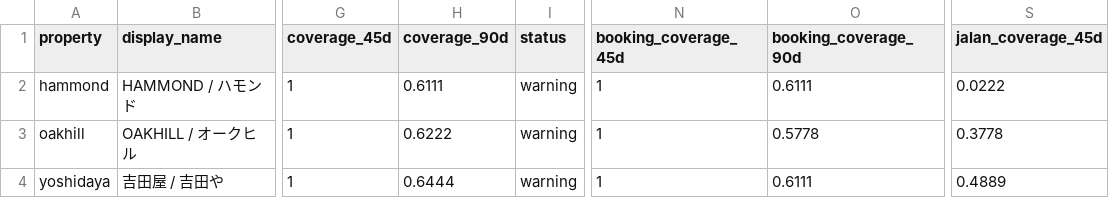
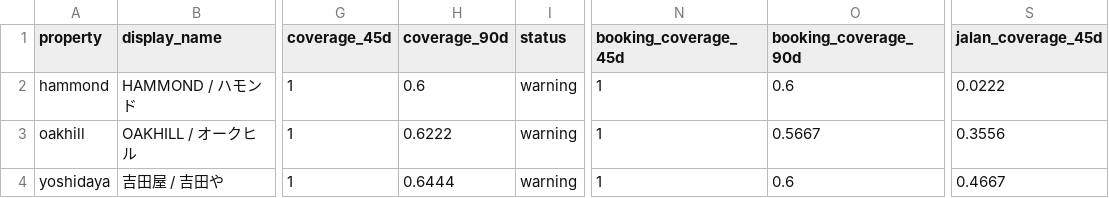
Before and after one commit to ginisato-hash/zao-market-intelligence, a CSV file: apps/zmi-bi-web/data/priority_competitor_coverage.csv, drawn as a sheet; only a part is shown, gaps mark what is left out; the diff names each change by its address in the sheet, - before the commit and + after, or states it on an @@ line.

Commit message:
Auto-commit market data (2026-09-30T02:08:44+09:00)
Automated by ops:auto-commit-push after a scheduled collection run appended
new observations. Data-only: .data/history + apps/zmi-bi-web/data +
.data/market-observations.

```diff
--- a/apps/zmi-bi-web/data/priority_competitor_coverage.csv
+++ b/apps/zmi-bi-web/data/priority_competitor_coverage.csv
-H2 (coverage_90d): 0.6111
+H2 (coverage_90d): 0.6
-O2 (booking_coverage_90d): 0.6111
+O2 (booking_coverage_90d): 0.6
-O3 (booking_coverage_90d): 0.5778
+O3 (booking_coverage_90d): 0.5667
-S3 (jalan_coverage_45d): 0.3778
+S3 (jalan_coverage_45d): 0.3556
-O4 (booking_coverage_90d): 0.6111
+O4 (booking_coverage_90d): 0.6
-S4 (jalan_coverage_45d): 0.4889
+S4 (jalan_coverage_45d): 0.4667
```
Also changed, not shown: apps/zmi-bi-web/data/own_property_coverage.csv, 1 other file.
